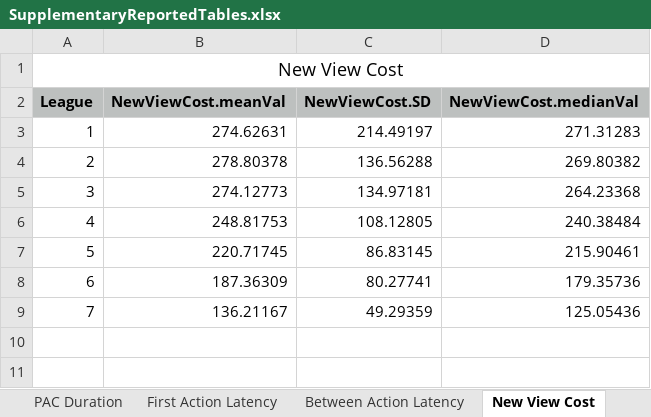
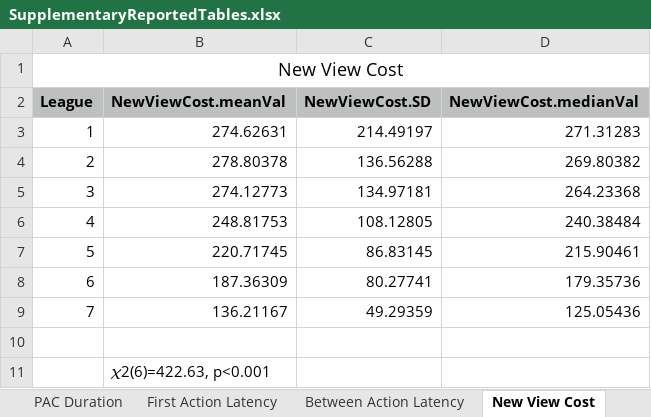
Before and after one commit to SFU-Cognitive-Science-Lab/DigitEyes, an Excel workbook: data/SupplementaryReportedTables.xlsx, sheet New View Cost, drawn as a sheet; values as stored, in another font and other column widths than the file's, no borders; the diff names each change by its address in the sheet, - before the commit and + after, or states it on an @@ line.

```diff
--- a/data/SupplementaryReportedTables.xlsx (sheet New View Cost)
+++ b/data/SupplementaryReportedTables.xlsx (sheet New View Cost)
+row 10: (empty)
+row 11:  | 𝜒2(6)=422.63, p<0.001
```
Also changed, not shown: sheet Fixation Duration, sheet PAC Duration, sheet First Action Latency, sheet Between Action Latency.
